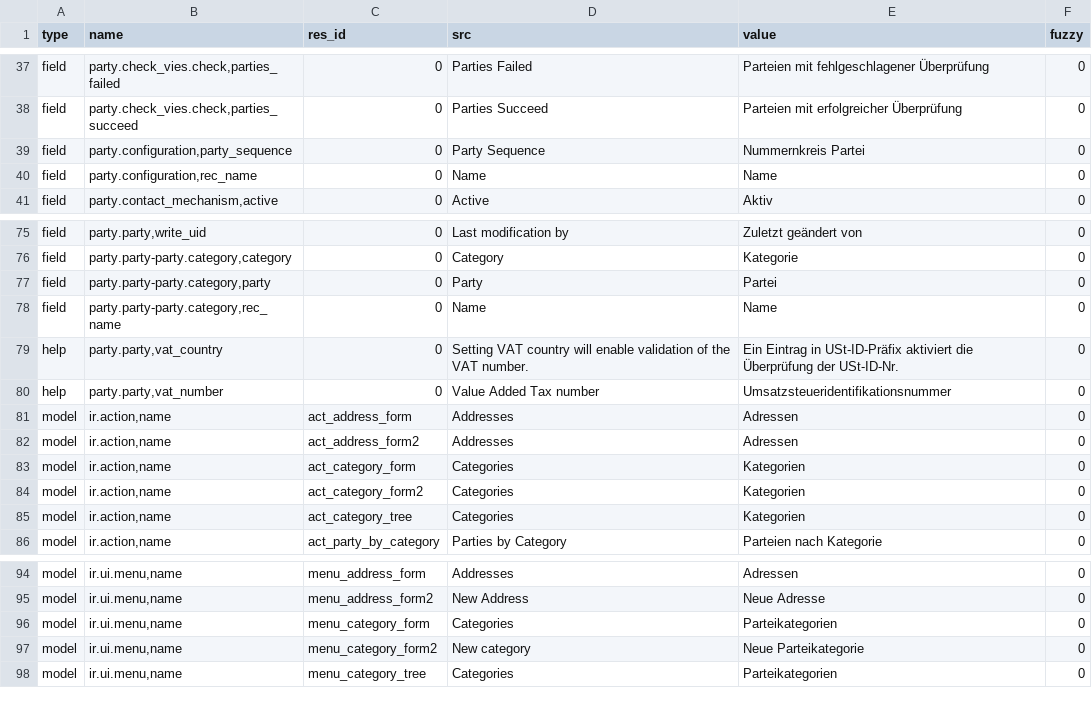
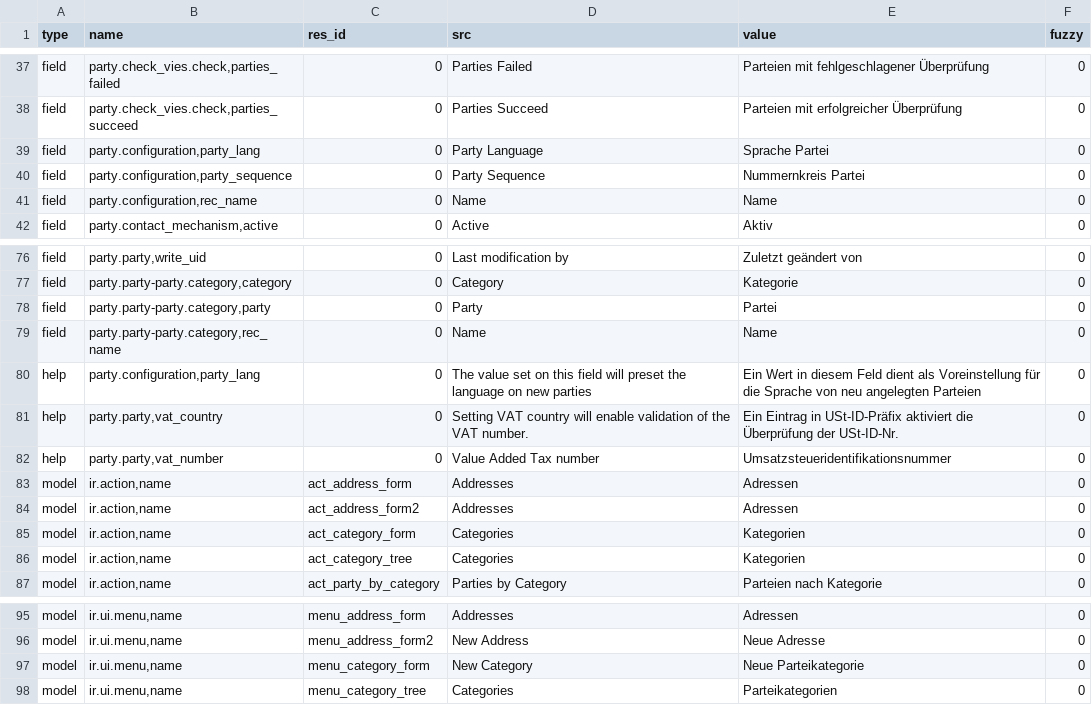
Before and after one commit to NaN-tic/trytond-party, a CSV file: de_DE.csv, drawn as a sheet; only a part is shown, gaps mark what is left out.

Commit message:
Update translation for de_DE.

```diff
--- a/de_DE.csv
+++ b/de_DE.csv
@@ -38,2 +38,3 @@ field,"party.check_vies.check,parties_failed",0,Parties Failed,Parteien mit fehl
 field,"party.check_vies.check,parties_succeed",0,Parties Succeed,Parteien mit erfolgreicher Überprüfung,0
+field,"party.configuration,party_lang",0,Party Language,Sprache Partei,0
 field,"party.configuration,party_sequence",0,Party Sequence,Nummernkreis Partei,0
@@ -78,2 +79,3 @@ field,"party.party-party.category,party",0,Party,Partei,0
 field,"party.party-party.category,rec_name",0,Name,Name,0
+help,"party.configuration,party_lang",0,The value set on this field will preset the language on new parties,Ein Wert in diesem Feld dient als Voreinstellung für die Sprache von neu angelegten Parteien,0
 help,"party.party,vat_country",0,Setting VAT country will enable validation of the VAT number.,Ein Eintrag in USt-ID-Präfix aktiviert die Überprüfung der USt-ID-Nr.,0
@@ -83,3 +85,2 @@ model,"ir.action,name",act_address_form2,Addresses,Adressen,0
 model,"ir.action,name",act_category_form,Categories,Kategorien,0
-model,"ir.action,name",act_category_form2,Categories,Kategorien,0
 model,"ir.action,name",act_category_tree,Categories,Kategorien,0
@@ -95,4 +96,3 @@ model,"ir.ui.menu,name",menu_address_form,Addresses,Adressen,0
 model,"ir.ui.menu,name",menu_address_form2,New Address,Neue Adresse,0
-model,"ir.ui.menu,name",menu_category_form,Categories,Parteikategorien,0
-model,"ir.ui.menu,name",menu_category_form2,New category,Neue Parteikategorie,0
+model,"ir.ui.menu,name",menu_category_form,New Category,Neue Parteikategorie,0
 model,"ir.ui.menu,name",menu_category_tree,Categories,Parteikategorien,0
```
